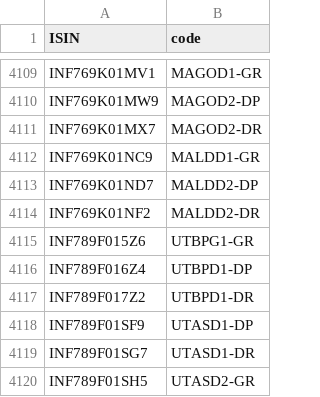
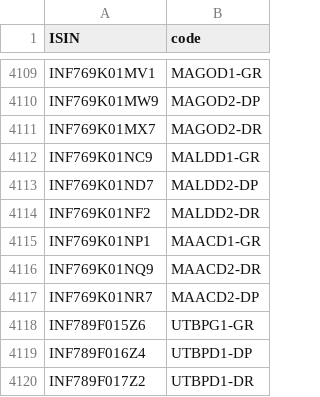
Before and after one commit to captn3m0/kuvera-mutual-funds-lookup, a CSV file: data.csv, drawn as a sheet; only a part is shown, gaps mark what is left out; the shorter side is filled out with more unchanged rows.

```diff
--- a/data.csv
+++ b/data.csv
@@ -4114,2 +4114,5 @@ ISIN,code
 "INF769K01NF2","MALDD2-DR"
+"INF769K01NP1","MAACD1-GR"
+"INF769K01NQ9","MAACD2-DR"
+"INF769K01NR7","MAACD2-DP"
 "INF789F015Z6","UTBPG1-GR"
```
